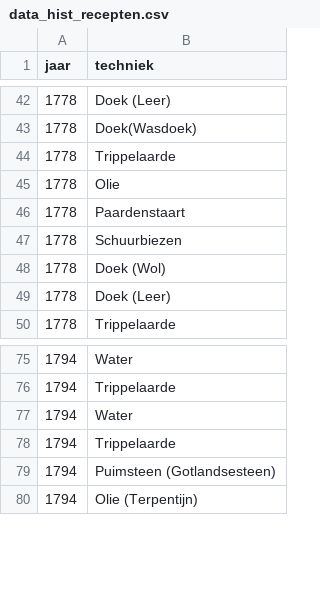
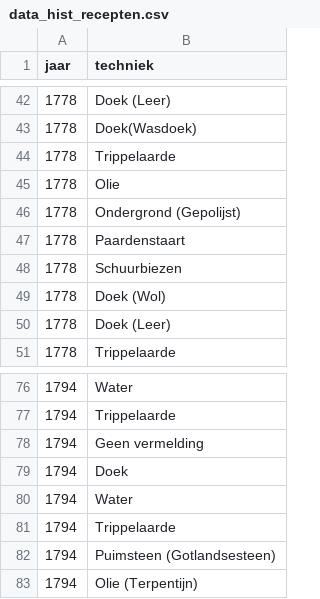
Before and after one commit to TjabbeN/BAproef, a CSV file: data_hist_recepten.csv, drawn as a sheet; only a part is shown, gaps mark what is left out.

Commit message:
Update data_hist_recepten.csv

```diff
--- a/data_hist_recepten.csv
+++ b/data_hist_recepten.csv
@@ -45,2 +45,3 @@ jaar,techniek
 1778,Olie
+1778,Ondergrond (Gepolijst)
 1778,Paardenstaart
@@ -76,2 +77,4 @@ jaar,techniek
 1794,Trippelaarde
+1794,Geen vermelding
+1794,Doek
 1794,Water
```
